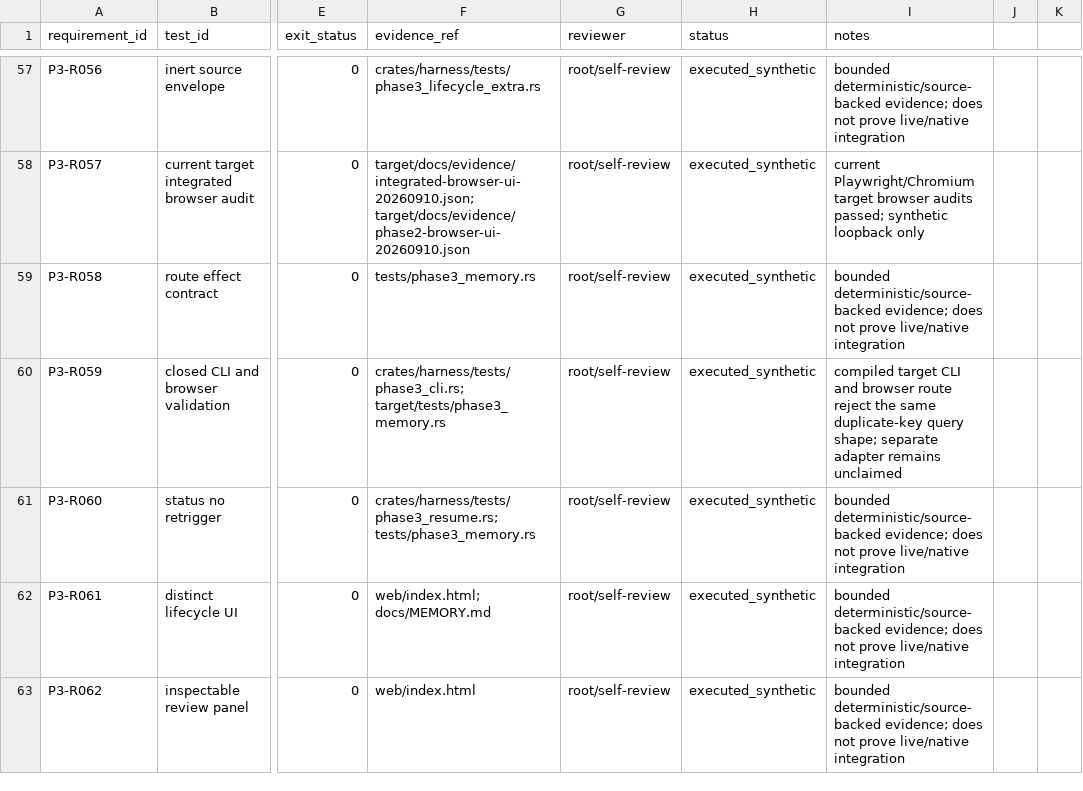
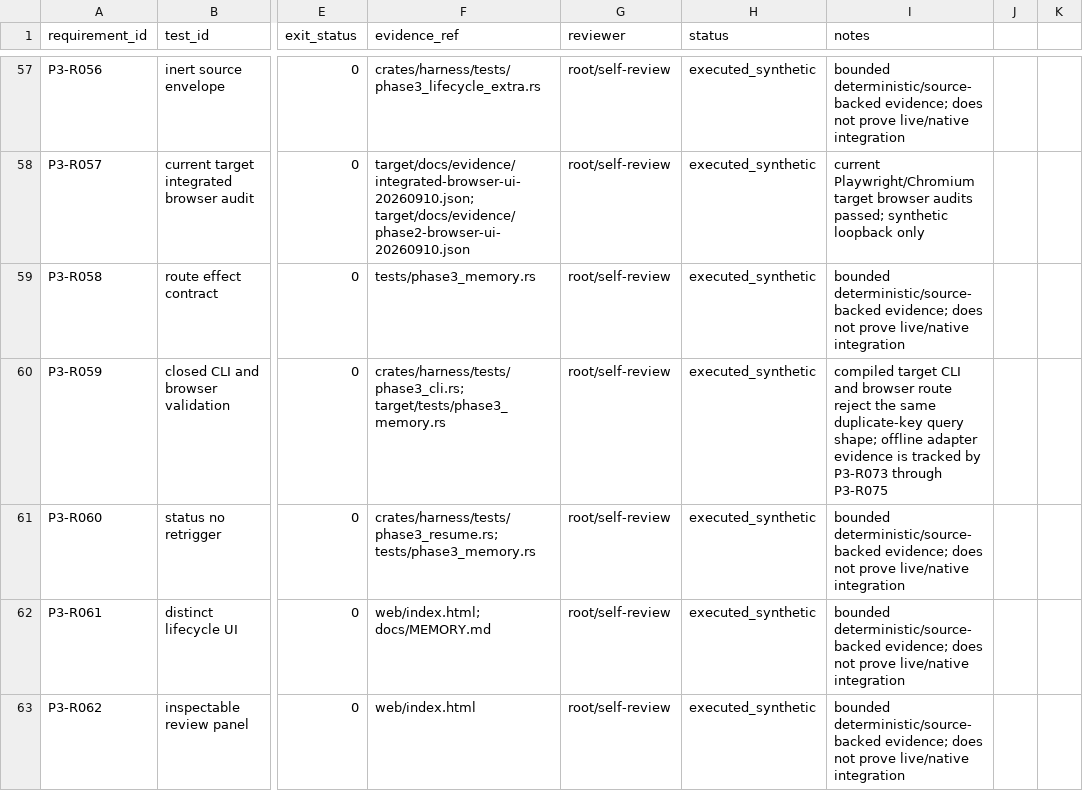
Before and after one commit to AI-Ascension/sts2-harness, a CSV file: docs/evidence/phase3-requirement-evidence.csv, drawn as a sheet; only a part is shown, gaps mark what is left out; the diff covers the shown part only; the diff names each change by its address in the sheet, - before the commit and + after, or states it on an @@ line.

Commit message:
Phase 3: record executable adapter evidence
Merge the green Phase 3 adapter evidence follow-up. Target integration remains in target PR #3.

```diff
--- a/docs/evidence/phase3-requirement-evidence.csv
+++ b/docs/evidence/phase3-requirement-evidence.csv
-I60 (notes): …query shape; separate adapter remains unclaimed
+I60 (notes): …query shape; offline adapter evidence is tracked by P3-R073 through P3-R075
```
Also changed, not shown: 46 edited cells elsewhere in this file, 12 other files.
